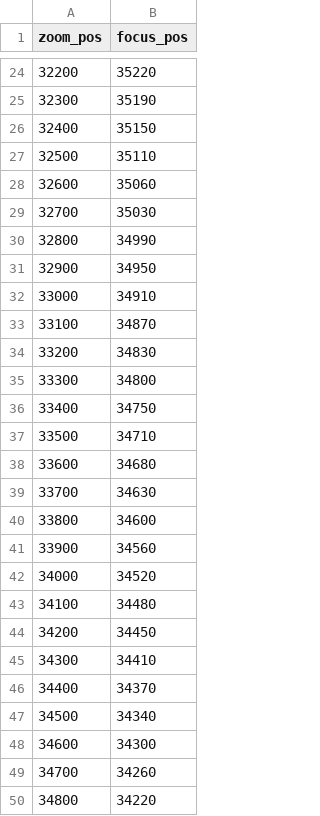
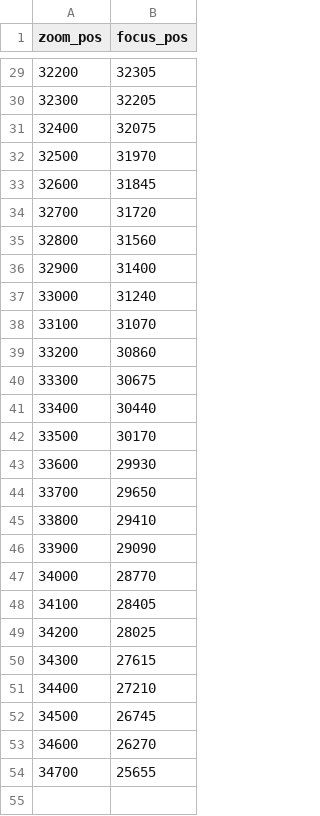
Before and after one commit to OpelShniopel/smartcam-scripts, a CSV file: zoom_focus_table.csv, drawn as a sheet; only a part is shown, gaps mark what is left out; the diff covers the shown part only.

```diff
--- a/zoom_focus_table.csv
+++ b/zoom_focus_table.csv
@@ -24,27 +29,26 @@ zoom_pos,focus_pos
-32200,35220
-32300,35190
-32400,35150
-32500,35110
-32600,35060
-32700,35030
-32800,34990
-32900,34950
-33000,34910
-33100,34870
-33200,34830
-33300,34800
-33400,34750
-33500,34710
-33600,34680
-33700,34630
-33800,34600
-33900,34560
-34000,34520
-34100,34480
-34200,34450
-34300,34410
-34400,34370
-34500,34340
-34600,34300
-34700,34260
-34800,34220
+32200,32305
+32300,32205
+32400,32075
+32500,31970
+32600,31845
+32700,31720
+32800,31560
+32900,31400
+33000,31240
+33100,31070
+33200,30860
+33300,30675
+33400,30440
+33500,30170
+33600,29930
+33700,29650
+33800,29410
+33900,29090
+34000,28770
+34100,28405
+34200,28025
+34300,27615
+34400,27210
+34500,26745
+34600,26270
+34700,25655
```
Also changed, not shown: 5 added rows, 70 removed rows and 22 edited cells elsewhere in this file, 9 other files.
